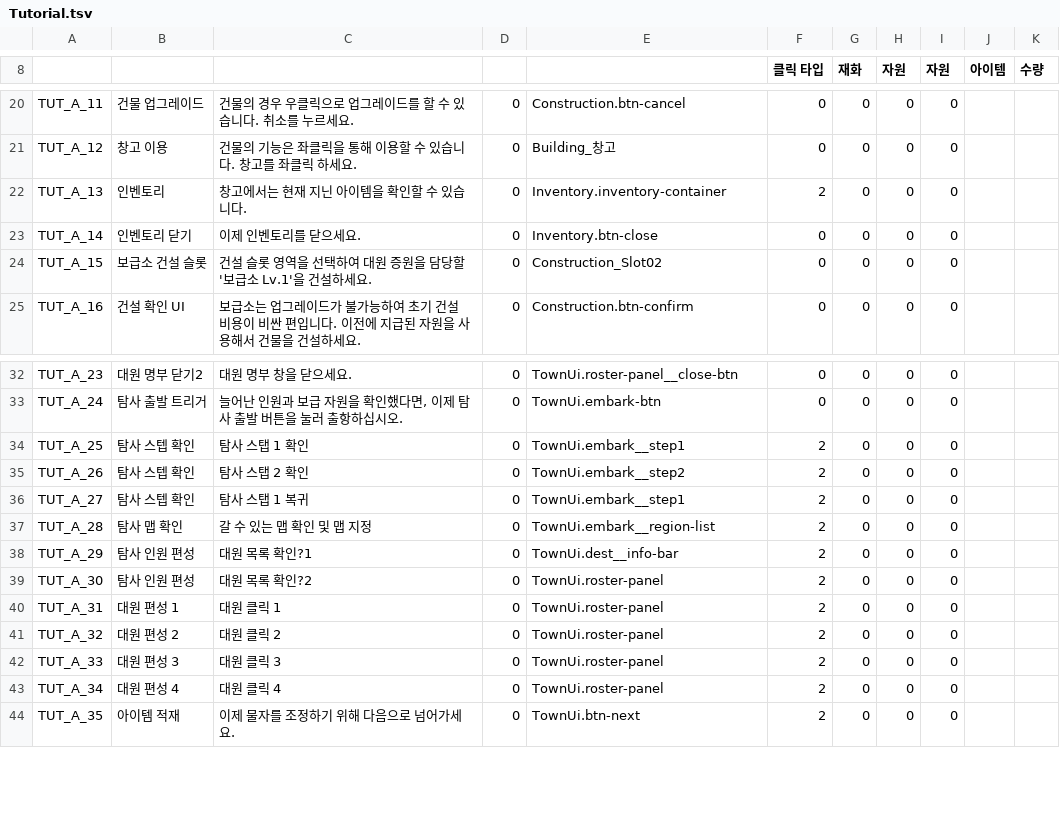
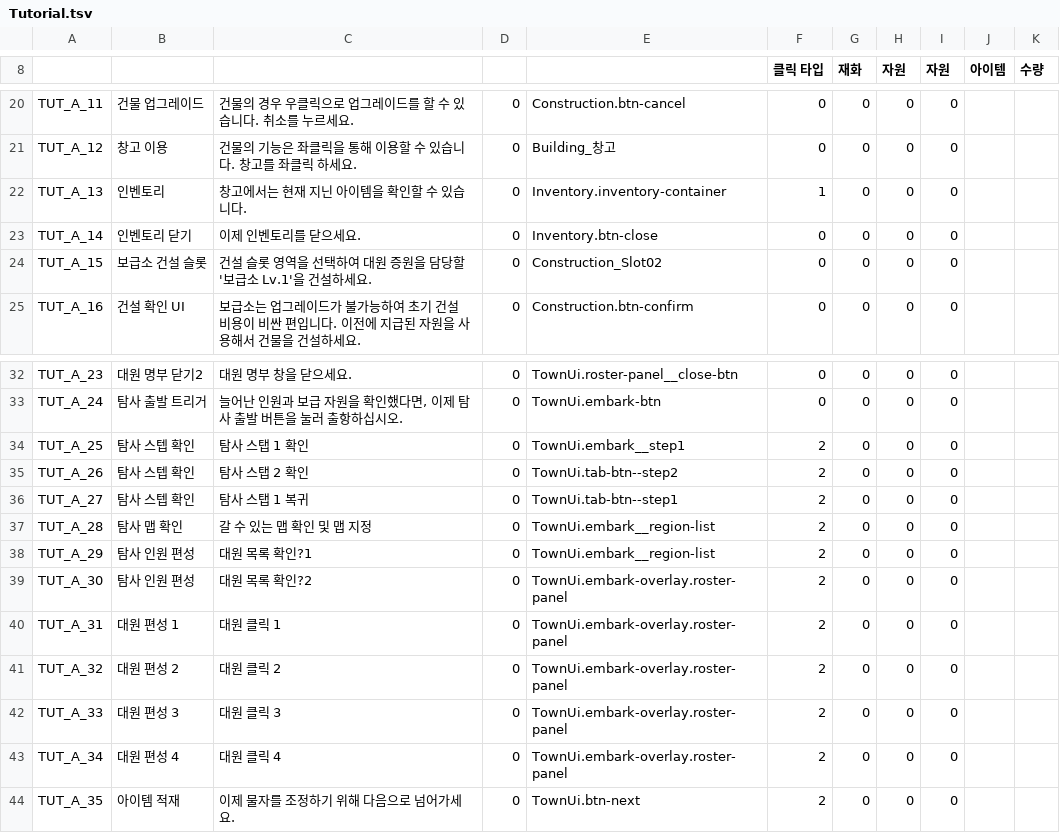
Before and after one commit to Dost-Released-Project/Bond, a TSV file: Assets/Data/TSV/Tutorial.tsv, drawn as a sheet; only a part is shown, gaps mark what is left out.

```diff
--- a/Assets/Data/TSV/Tutorial.tsv
+++ b/Assets/Data/TSV/Tutorial.tsv
@@ -21,3 +21,3 @@ TUT_A_11	건물 업그레이드	건물의 경우 우클릭으로 업그레이드
 TUT_A_12	창고 이용	건물의 기능은 좌클릭을 통해 이용할 수 있습니다. 창고를 좌클릭 하세요.	0	Building_창고	0	0	0	0		
-TUT_A_13	인벤토리	창고에서는 현재 지닌 아이템을 확인할 수 있습니다.	0	Inventory.inventory-container	2	0	0	0		
+TUT_A_13	인벤토리	창고에서는 현재 지닌 아이템을 확인할 수 있습니다.	0	Inventory.inventory-container	1	0	0	0		
 TUT_A_14	인벤토리 닫기	이제 인벤토리를 닫으세요.	0	Inventory.btn-close	0	0	0	0		
@@ -34,11 +34,11 @@ TUT_A_24	탐사 출발 트리거	늘어난 인원과 보급 자원을 확인했
 TUT_A_25	탐사 스텝 확인	탐사 스탭 1 확인	0	TownUi.embark__step1	2	0	0	0		
-TUT_A_26	탐사 스텝 확인	탐사 스탭 2 확인	0	TownUi.embark__step2	2	0	0	0		
-TUT_A_27	탐사 스텝 확인	탐사 스탭 1 복귀	0	TownUi.embark__step1	2	0	0	0		
+TUT_A_26	탐사 스텝 확인	탐사 스탭 2 확인	0	TownUi.tab-btn--step2	2	0	0	0		
+TUT_A_27	탐사 스텝 확인	탐사 스탭 1 복귀	0	TownUi.tab-btn--step1	2	0	0	0		
 TUT_A_28	탐사 맵 확인	갈 수 있는 맵 확인 및 맵 지정	0	TownUi.embark__region-list	2	0	0	0		
-TUT_A_29	탐사 인원 편성	대원 목록 확인?1	0	TownUi.dest__info-bar	2	0	0	0		
-TUT_A_30	탐사 인원 편성	대원 목록 확인?2	0	TownUi.roster-panel	2	0	0	0		
-TUT_A_31	대원 편성 1	대원 클릭 1	0	TownUi.roster-panel	2	0	0	0		
-TUT_A_32	대원 편성 2	대원 클릭 2	0	TownUi.roster-panel	2	0	0	0		
-TUT_A_33	대원 편성 3	대원 클릭 3	0	TownUi.roster-panel	2	0	0	0		
-TUT_A_34	대원 편성 4	대원 클릭 4	0	TownUi.roster-panel	2	0	0	0		
+TUT_A_29	탐사 인원 편성	대원 목록 확인?1	0	TownUi.embark__region-list	2	0	0	0		
+TUT_A_30	탐사 인원 편성	대원 목록 확인?2	0	TownUi.embark-overlay.roster-panel	2	0	0	0		
+TUT_A_31	대원 편성 1	대원 클릭 1	0	TownUi.embark-overlay.roster-panel	2	0	0	0		
+TUT_A_32	대원 편성 2	대원 클릭 2	0	TownUi.embark-overlay.roster-panel	2	0	0	0		
+TUT_A_33	대원 편성 3	대원 클릭 3	0	TownUi.embark-overlay.roster-panel	2	0	0	0		
+TUT_A_34	대원 편성 4	대원 클릭 4	0	TownUi.embark-overlay.roster-panel	2	0	0	0		
 TUT_A_35	아이템 적재	이제 물자를 조정하기 위해 다음으로 넘어가세요.	0	TownUi.btn-next	2	0	0	0		
```
Also changed, not shown: 9 other files.
